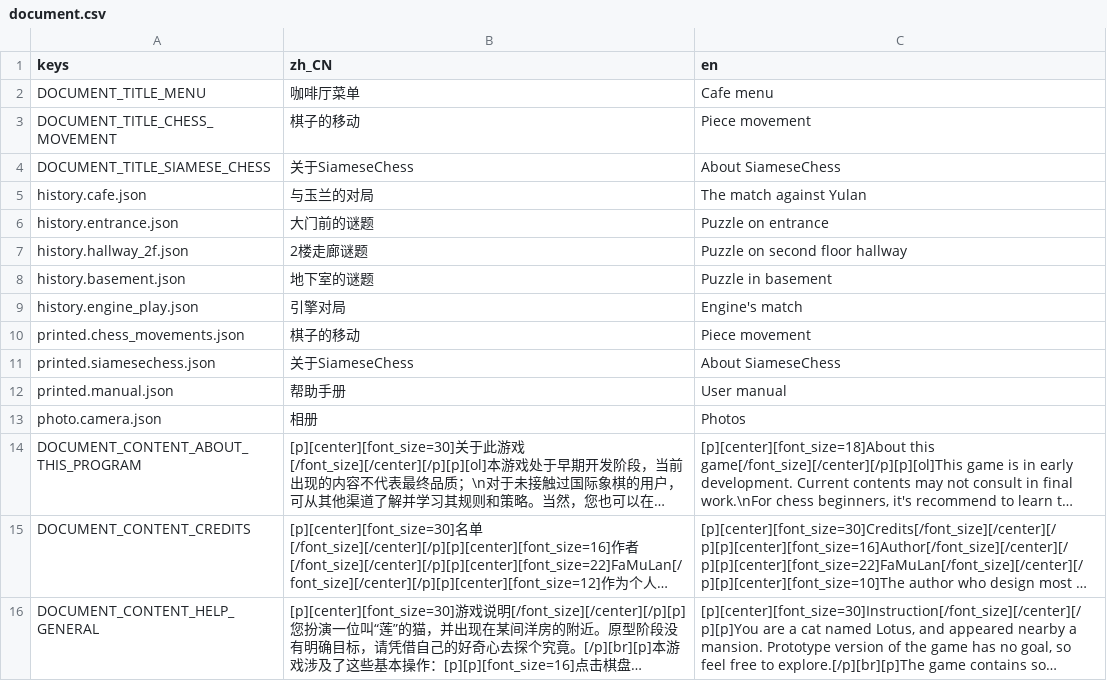
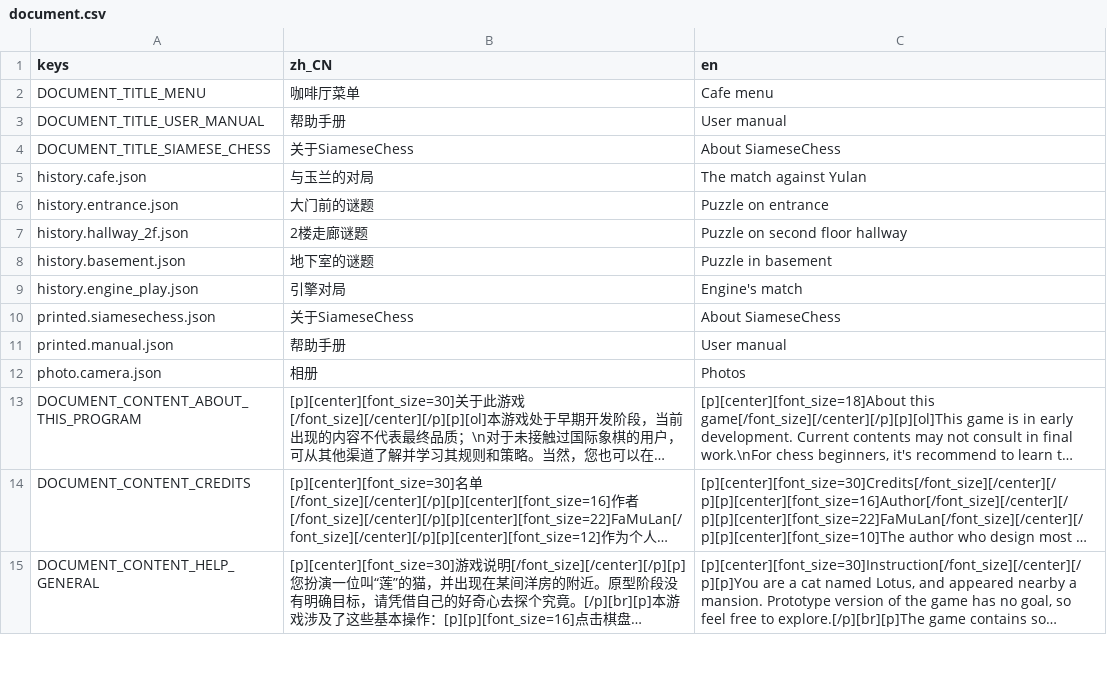
Before and after one commit to godothub/siamese_chess, a CSV file: assets/text/document.csv, drawn as a sheet; only a part is shown; long unchanged cells end in …; removed rows and columns are numbered as before the commit, all else as after; the diff names each change by its address in the sheet, - before the commit and + after, or states it on an @@ line.

```diff
--- a/assets/text/document.csv
+++ b/assets/text/document.csv
-row 3: DOCUMENT_TITLE_CHESS_MOVEMENT | 棋子的移动 | Piece movement
+row 3: DOCUMENT_TITLE_USER_MANUAL | 帮助手册 | User manual
-row 10: printed.chess_movements.json | 棋子的移动 | Piece movement
```
Also changed, not shown: 3 other files.
